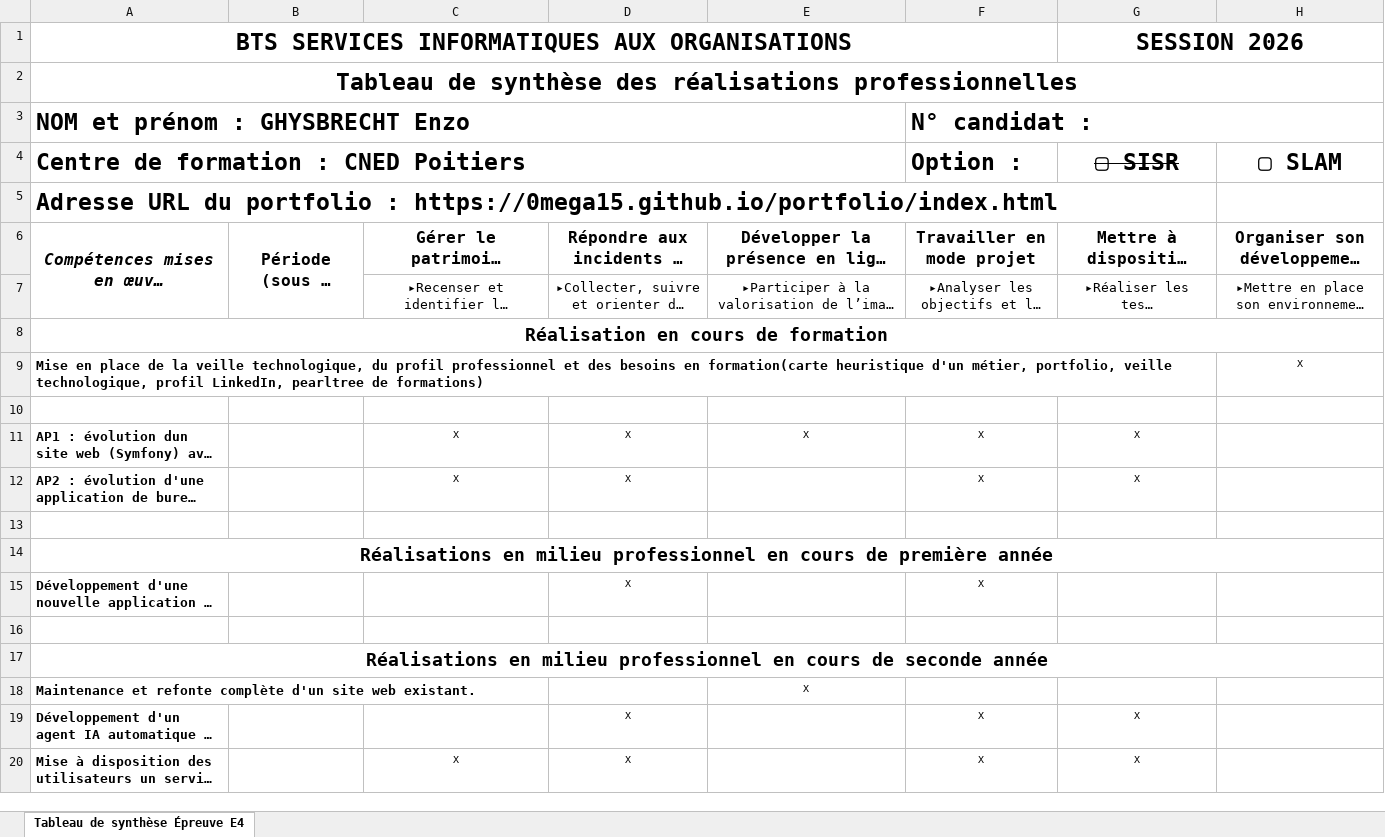
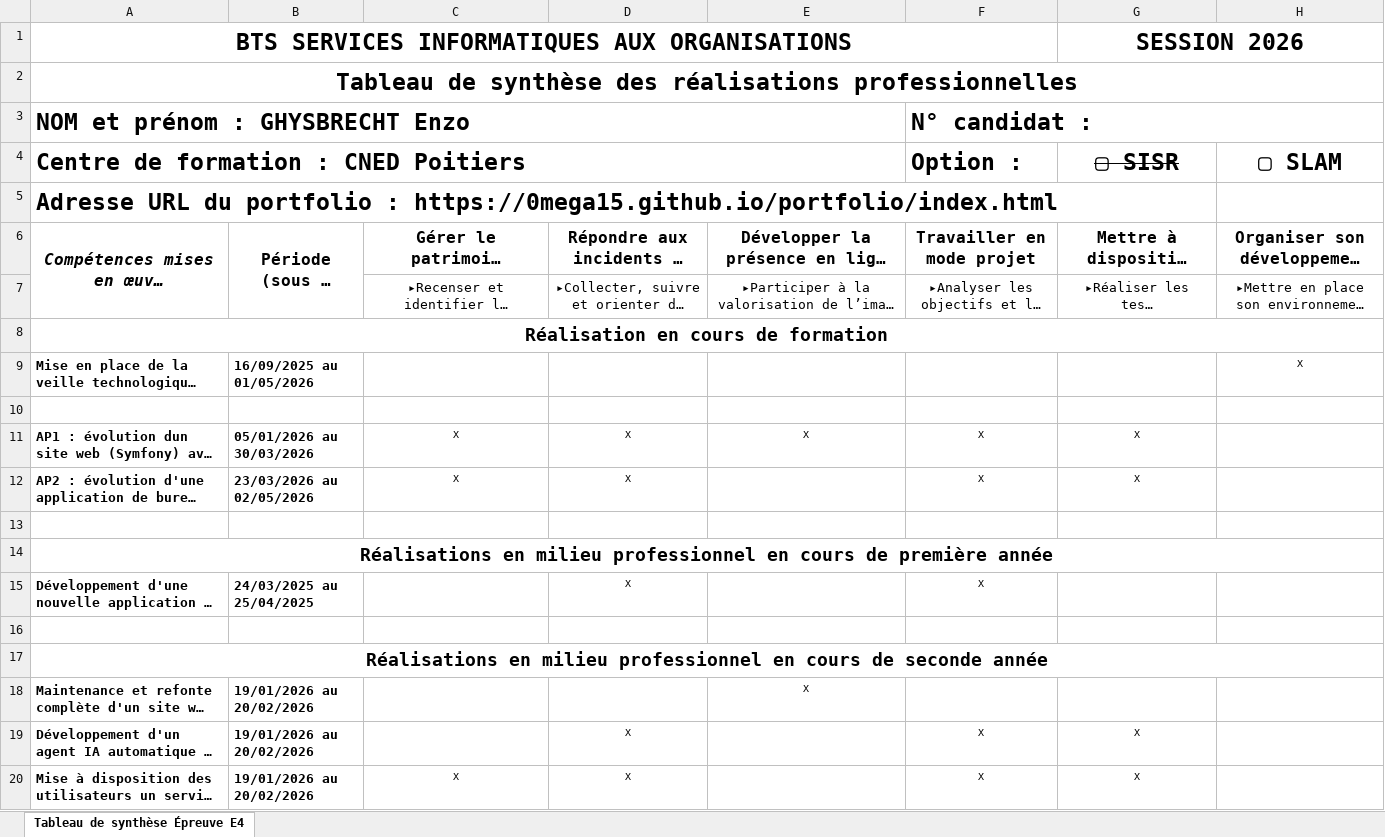
Before and after one commit to 0mega15/portfolio, an Excel workbook: documents/tableau_synthèse.xlsx, sheet Tableau de synthèse Épreuve E4, drawn as a sheet; long unchanged cells end in …; values as stored, in another font and other column widths than the file's, no borders; the diff names each change by its address in the sheet, - before the commit and + after, or states it on an @@ line.

Commit message:
Mise à jour des dates dans le tableau de synthèse

```diff
--- a/documents/tableau_synthèse.xlsx (sheet Tableau de synthèse Épreuve E4)
+++ b/documents/tableau_synthèse.xlsx (sheet Tableau de synthèse Épreuve E4)
-B9: (empty)
+B9: 16/09/2025 au 01/05/2026
-B11: (empty)
+B11: 05/01/2026 au 30/03/2026
-B12: (empty)
+B12: 23/03/2026 au 02/05/2026
-B15: (empty)
+B15: 24/03/2025 au 25/04/2025
-B18:B20: (empty)
+B18:B20: 19/01/2026 au 20/02/2026
```
Also changed, not shown: 1 other file.
